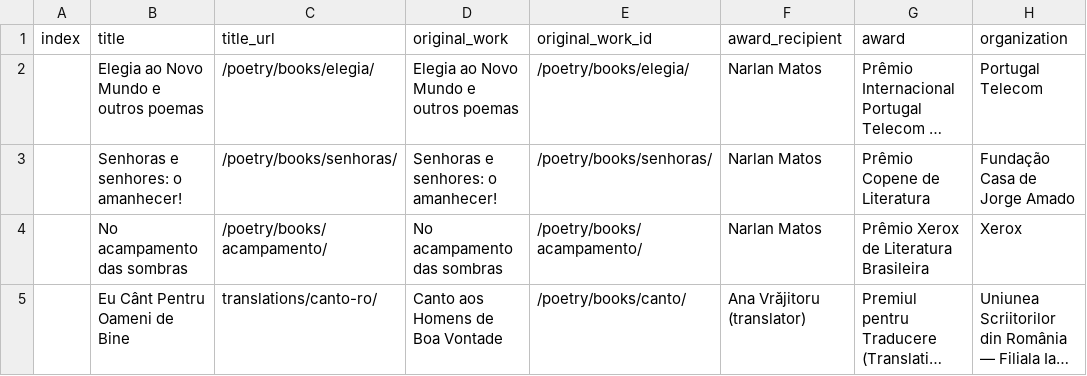
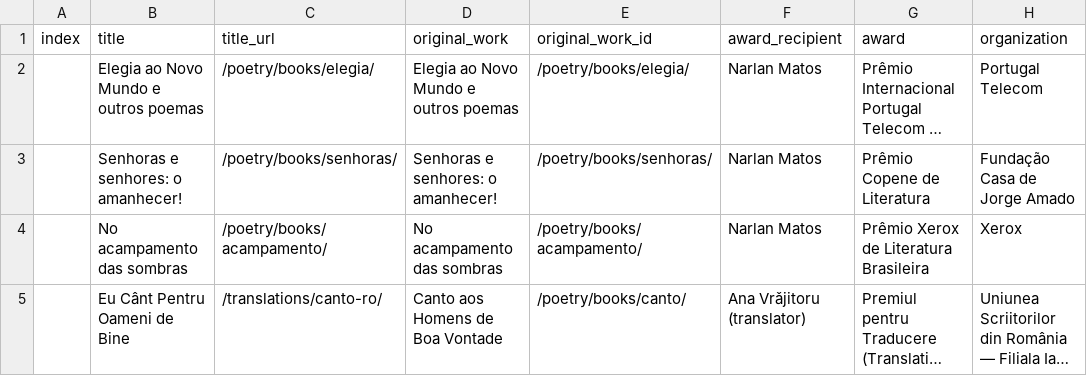
Before and after one commit to narlanmatos/narlanmatos.github.io, a CSV file: _data/awards.csv, drawn as a sheet; only a part is shown; long unchanged cells end in …; the diff names each change by its address in the sheet, - before the commit and + after, or states it on an @@ line.

Commit message:
Update awards.csv

```diff
--- a/_data/awards.csv
+++ b/_data/awards.csv
-C5 (title_url): translations/canto-ro/
+C5 (title_url): /translations/canto-ro/
```
